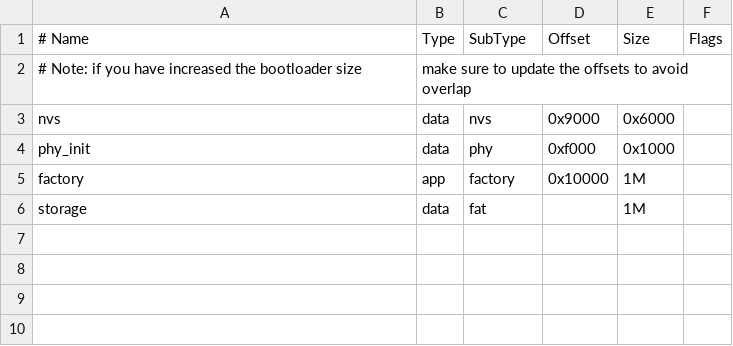
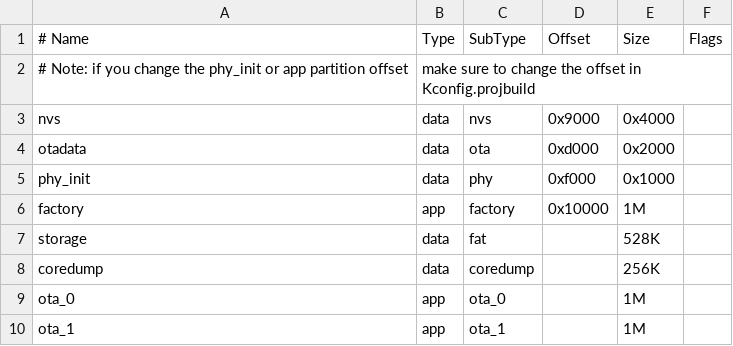
Before and after one commit to memfault/esp-idf-simple-example, a CSV file: partitions_example.csv, drawn as a sheet; removed rows and columns are numbered as before the commit, all else as after; the diff names each change by its address in the sheet, - before the commit and + after, or states it on an @@ line.

```diff
--- a/partitions_example.csv
+++ b/partitions_example.csv
-row 2: # Note: if you have increased the bootloader size | make sure to update the offsets to avoid overlap
+row 2: # Note: if you change the phy_init or app partition offset | make sure to change the offset in Kconfig.projbuild
-E3 (Size): 0x6000
+E3 (Size): 0x4000
+row 4: otadata | data | ota | 0xd000 | 0x2000
-E7 (Size): 1M
+E7 (Size): 528K
+row 8: coredump | data | coredump |  | 256K
+row 9: ota_0 | app | ota_0 |  | 1M
+row 10: ota_1 | app | ota_1 |  | 1M
```
Also changed, not shown: 13 other files.
